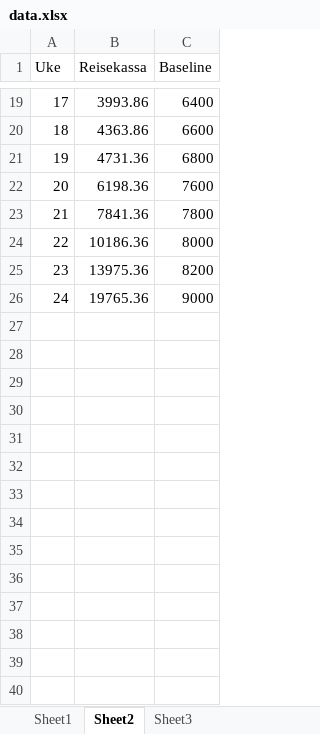
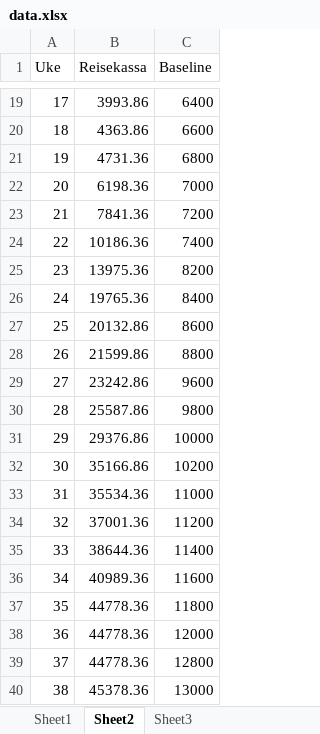
Before and after one commit to Eliassg/tippelaget, an Excel workbook: data.xlsx, sheet Sheet2, drawn as a sheet; only a part is shown, gaps mark what is left out; values as stored, in another font and other column widths than the file's, no borders; table styles not drawn; the diff names each change by its address in the sheet, - before the commit and + after, or states it on an @@ line.

Commit message:
updated data

```diff
--- a/data.xlsx (sheet Sheet2)
+++ b/data.xlsx (sheet Sheet2)
-C22 (Baseline): 7600
+C22 (Baseline): 7000
-C23 (Baseline): 7800
+C23 (Baseline): 7200
-C24 (Baseline): 8000
+C24 (Baseline): 7400
-C26 (Baseline): 9000
+C26 (Baseline): 8400
+row 27: 25 | 20132.86 | 8600
+row 28: 26 | 21599.86 | 8800
+row 29: 27 | 23242.86 | 9600
+row 30: 28 | 25587.86 | 9800
+row 31: 29 | 29376.86 | 10000
+row 32: 30 | 35166.86 | 10200
+row 33: 31 | 35534.36 | 11000
+row 34: 32 | 37001.36 | 11200
+row 35: 33 | 38644.36 | 11400
+row 36: 34 | 40989.36 | 11600
+row 37: 35 | 44778.36 | 11800
+row 38: 36 | 44778.36 | 12000
+row 39: 37 | 44778.36 | 12800
+row 40: 38 | 45378.36 | 13000
```
Also changed, not shown: sheet Sheet1, sheet Sheet3.
